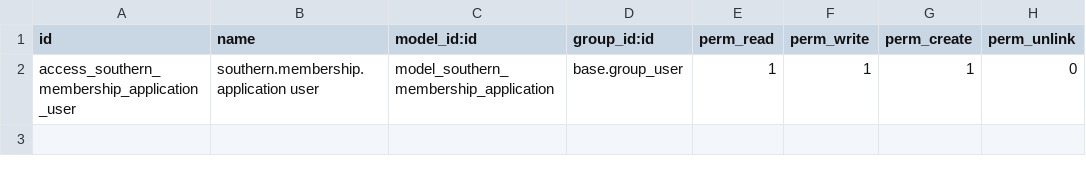
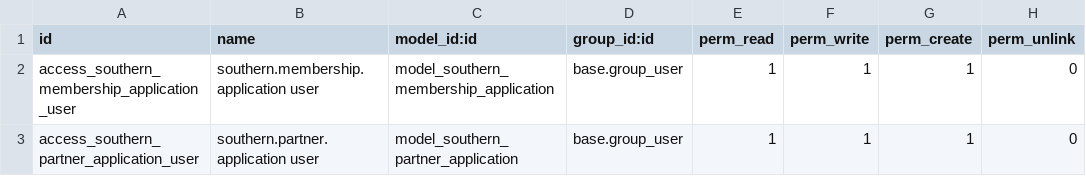
Before and after one commit to Titan-ERP/titan-erp, a CSV file: southern_customer_portal/security/ir.model.access.csv, drawn as a sheet; the diff names each change by its address in the sheet, - before the commit and + after, or states it on an @@ line.

Commit message:
Add partner application tracking

```diff
--- a/southern_customer_portal/security/ir.model.access.csv
+++ b/southern_customer_portal/security/ir.model.access.csv
+row 3: access_southern_partner_application_user | southern.partner.application user | model_southern_partner_application | base.group_user | 1 | 1 | 1 | 0
```
Also changed, not shown: 6 other files.
